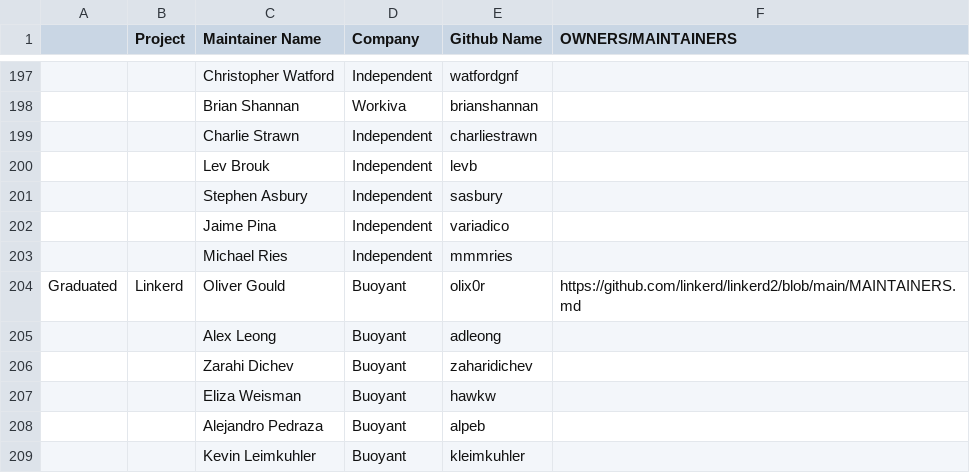
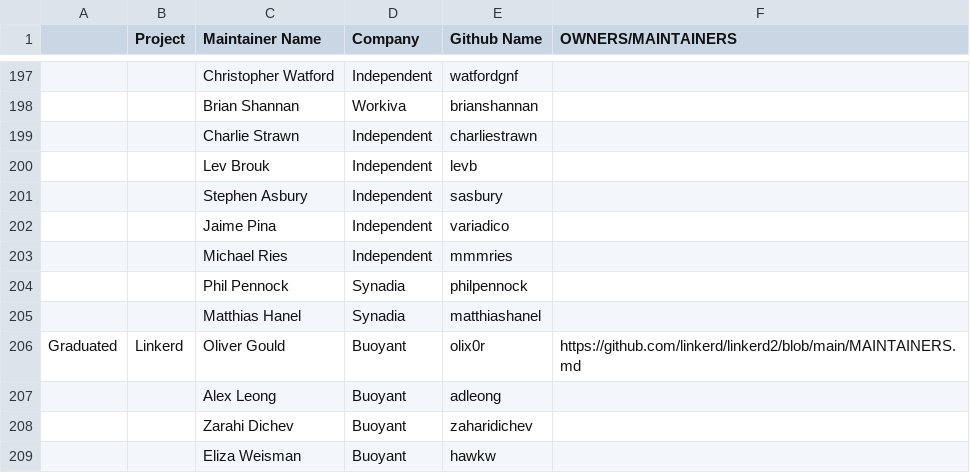
Before and after one commit to cncf/foundation, a CSV file: project-maintainers.csv, drawn as a sheet; only a part is shown, gaps mark what is left out; the shorter side is filled out with more unchanged rows; the diff names each change by its address in the sheet, - before the commit and + after, or states it on an @@ line.

Commit message:
Update NATS Maintainers

```diff
--- a/project-maintainers.csv
+++ b/project-maintainers.csv
+row 204:  |  | Phil Pennock | Synadia | philpennock
+row 205:  |  | Matthias Hanel | Synadia | matthiashanel
```
